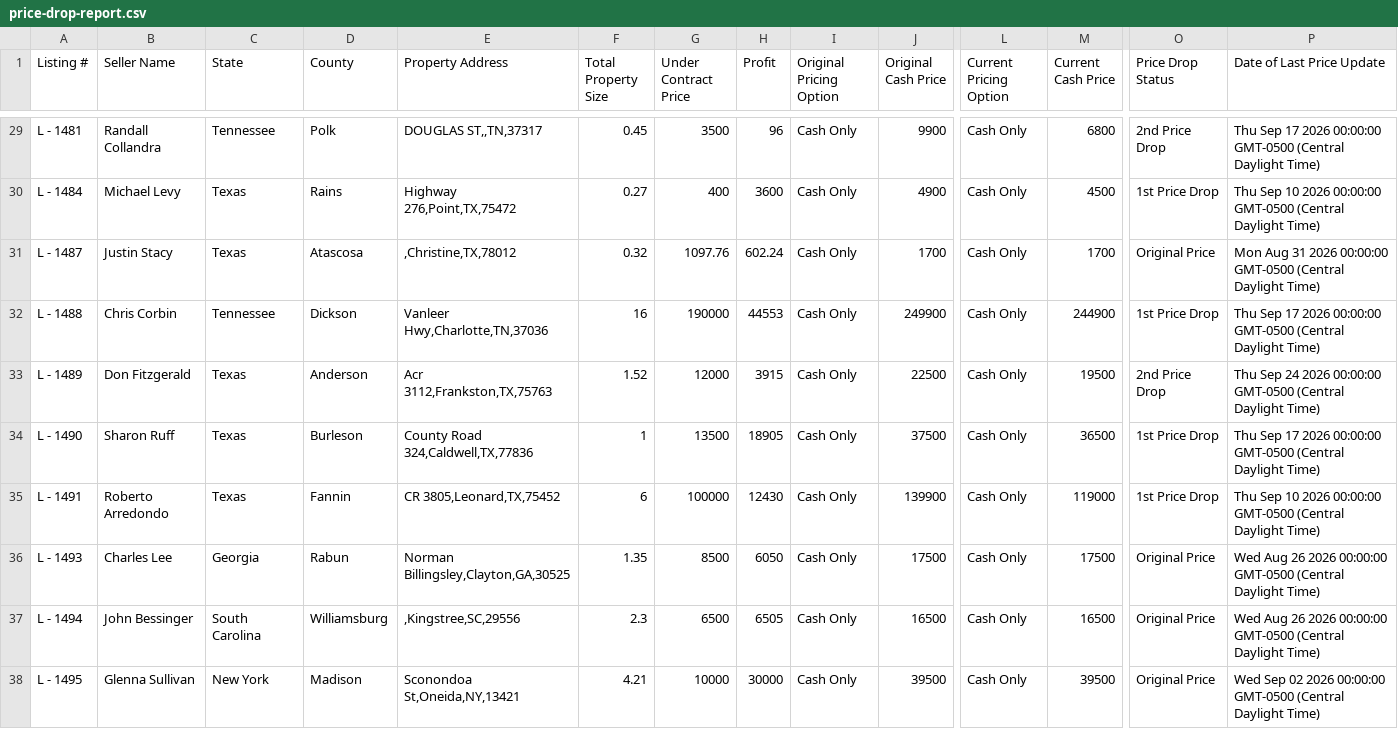
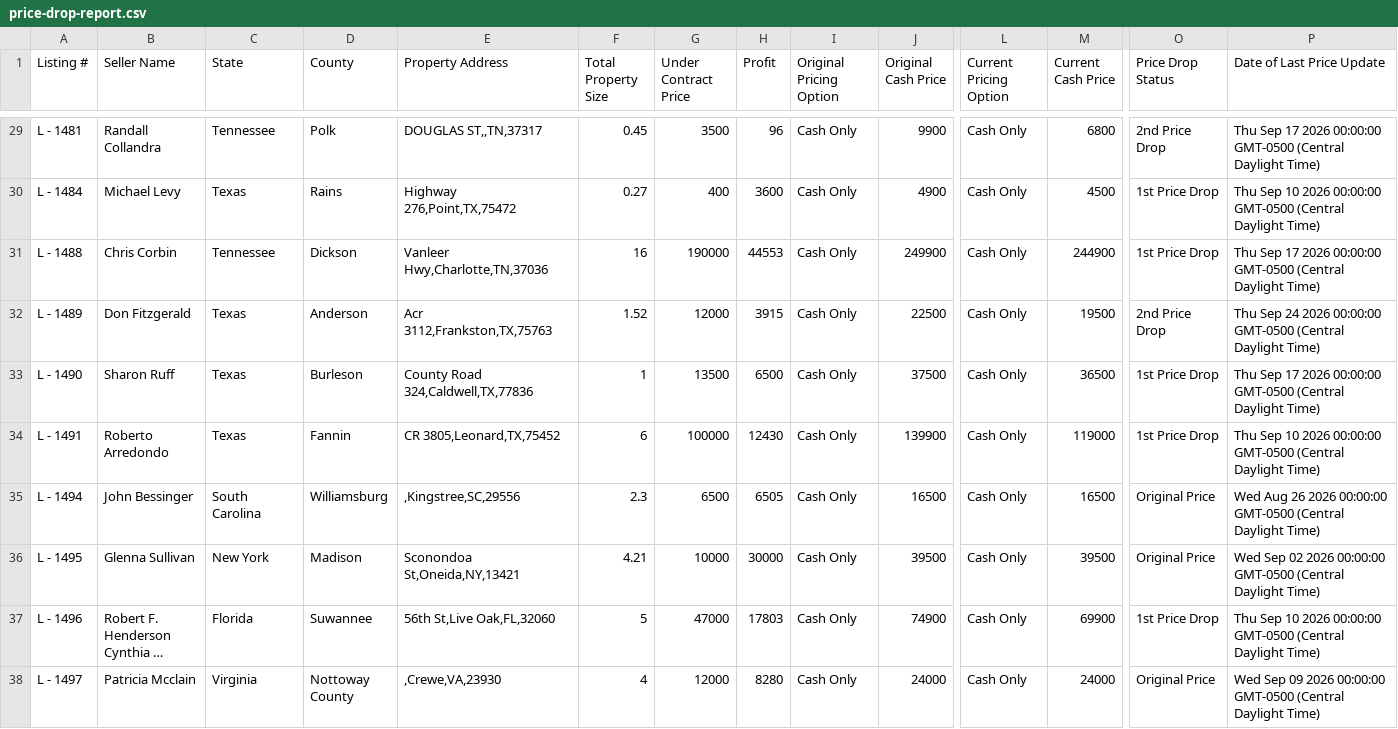
Before and after one commit to GoldSoilInc/Property-Card-Reports, a CSV file: data/price-drop-report.csv, drawn as a sheet; only a part is shown, gaps mark what is left out; the shorter side is filled out with more unchanged rows; long unchanged cells end in …; removed rows and columns are numbered as before the commit, all else as after; rows hold the shown columns only; the diff names each change by its address in the sheet, - before the commit and + after, or states it on an @@ line.

Commit message:
Update price-drop-report.csv from Google Sheets

```diff
--- a/data/price-drop-report.csv
+++ b/data/price-drop-report.csv
-row 31: L - 1487 | Justin Stacy | Texas | Atascosa | ,Christine,TX,78012 | 0.32 | 1097.76 | 602.24 | Cash Only | 1700 | Cash Only | 1700 | Original Price | Mon Aug 31 2026 00:00:00 GMT-0500 (Central Daylight Time)
-H33 (Profit): 18905
+H33 (Profit): 6500
-row 36: L - 1493 | Charles Lee | Georgia | Rabun | Norman Billingsley,Clayton,GA,30525 | 1.35 | 8500 | 6050 | Cash Only | 17500 | Cash Only | 17500 | Original Price | Wed Aug 26 2026 00:00:00 GMT-0500 (Central Daylight Time)
```
